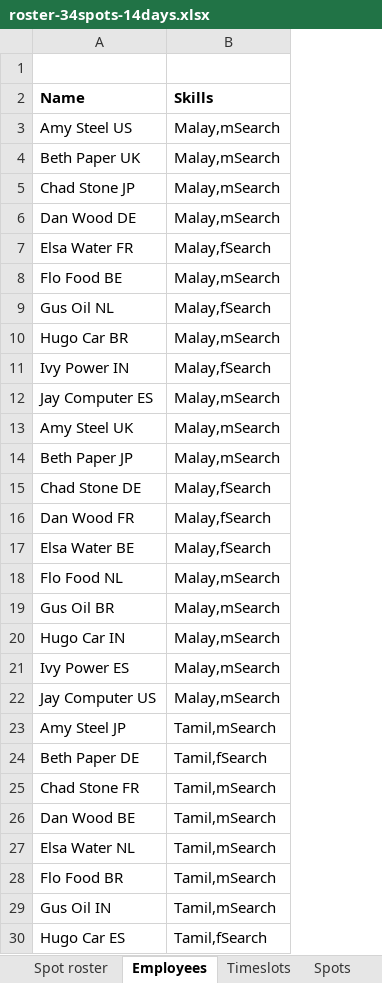
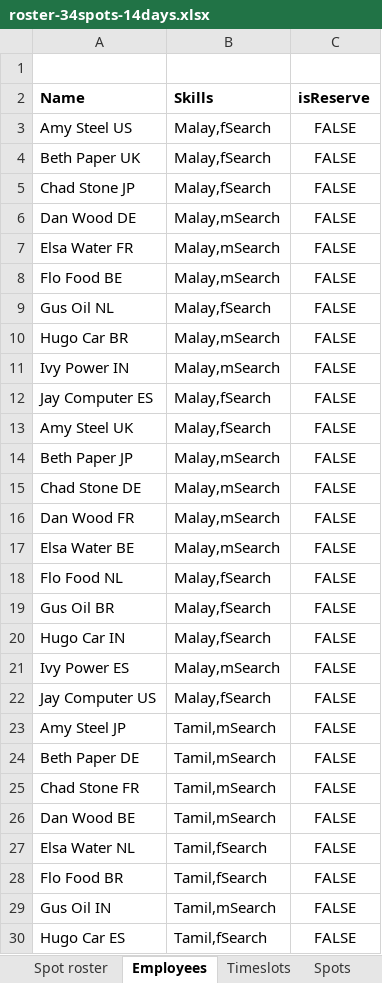
Before and after one commit to gitr32/DutyRoster, an Excel workbook: optaplanner-training-lab902-solution/data/workerrostering/import/roster-34spots-14days.xlsx, sheet Employees, drawn as a sheet; only a part is shown; values as stored, in another font and other column widths than the file's, no borders; the diff covers the shown part only; the diff names each change by its address in the sheet, - before the commit and + after, or states it on an @@ line.

Commit message:
Algo now works by fitting best employees for the job, adjusted weights for selection, added reserves

```diff
--- a/optaplanner-training-lab902-solution/data/workerrostering/import/roster-34spots-14days.xlsx (sheet Employees)
+++ b/optaplanner-training-lab902-solution/data/workerrostering/import/roster-34spots-14days.xlsx (sheet Employees)
+column C (isReserve), rows 3-30: all FALSE
-B3:B5 (Skills): Malay,mSearch
+B3:B5 (Skills): Malay,fSearch
-B7 (Skills): Malay,fSearch
+B7 (Skills): Malay,mSearch
-B11 (Skills): Malay,fSearch
+B11 (Skills): Malay,mSearch
-B12:B13 (Skills): Malay,mSearch
+B12:B13 (Skills): Malay,fSearch
-B15:B17 (Skills): Malay,fSearch
+B15:B17 (Skills): Malay,mSearch
-B18:B20 (Skills): Malay,mSearch
+B18:B20 (Skills): Malay,fSearch
-B22 (Skills): Malay,mSearch
+B22 (Skills): Malay,fSearch
-B24 (Skills): Tamil,fSearch
+B24 (Skills): Tamil,mSearch
-B27:B28 (Skills): Tamil,mSearch
+B27:B28 (Skills): Tamil,fSearch
```
Also changed, not shown: 272 added rows and 54 edited cells elsewhere in this sheet, sheet Employee roster, 7 other files.
